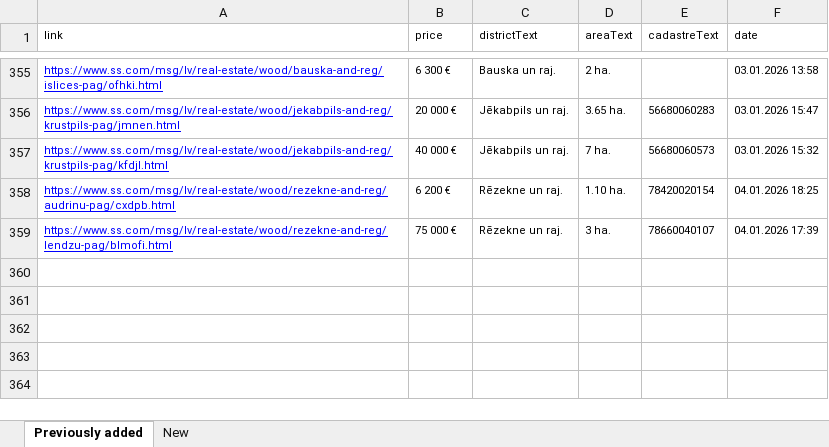
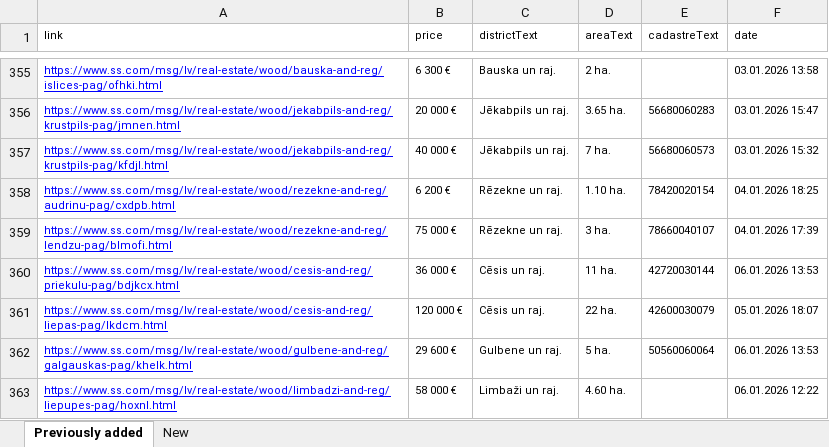
Before and after one commit to Martins-K/forest_land_scraper, an Excel workbook: forests-scraped.xlsx, sheet Previously added, drawn as a sheet; only a part is shown, gaps mark what is left out; values as stored, in another font and other column widths than the file's, no borders; the diff names each change by its address in the sheet, - before the commit and + after, or states it on an @@ line.

```diff
--- a/forests-scraped.xlsx (sheet Previously added)
+++ b/forests-scraped.xlsx (sheet Previously added)
+row 360: https://www.ss.com/msg/lv/real-estate/wood/cesis-and-reg/priekulu-pag/bdjkcx.html | 36 000 € | Cēsis un raj. | 11 ha. | 42720030144 | 06.01.2026 13:53
+row 361: https://www.ss.com/msg/lv/real-estate/wood/cesis-and-reg/liepas-pag/lkdcm.html | 120 000 € | Cēsis un raj. | 22 ha. | 42600030079 | 05.01.2026 18:07
+row 362: https://www.ss.com/msg/lv/real-estate/wood/gulbene-and-reg/galgauskas-pag/khelk.html | 29 600 € | Gulbene un raj. | 5 ha. | 50560060064 | 06.01.2026 13:53
+row 363: https://www.ss.com/msg/lv/real-estate/wood/limbadzi-and-reg/liepupes-pag/hoxnl.html | 58 000 € | Limbaži un raj. | 4.60 ha. |  | 06.01.2026 12:22
```
Also changed, not shown: sheet New.
